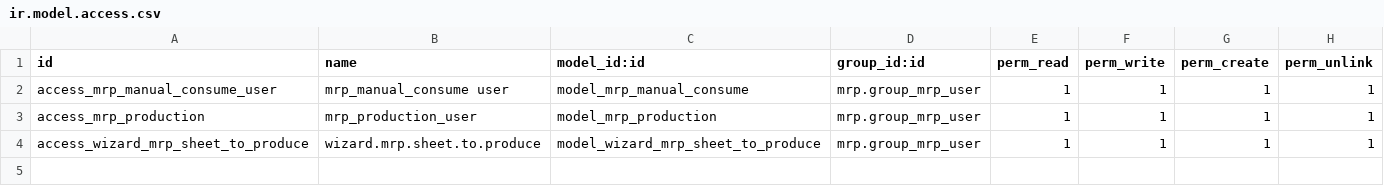
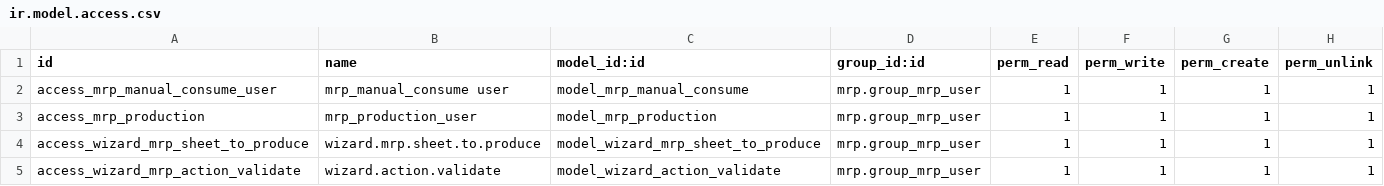
Before and after one commit to NRanggA/odoo16nyalindung, a CSV file: ny_mrp/security/ir.model.access.csv, drawn as a sheet; the diff names each change by its address in the sheet, - before the commit and + after, or states it on an @@ line.

Commit message:
Add : Validasi pada Mo ketika di validate

```diff
--- a/ny_mrp/security/ir.model.access.csv
+++ b/ny_mrp/security/ir.model.access.csv
+row 5: access_wizard_mrp_action_validate | wizard.action.validate | model_wizard_action_validate | mrp.group_mrp_user | 1 | 1 | 1 | 1
```
Also changed, not shown: 5 other files.
